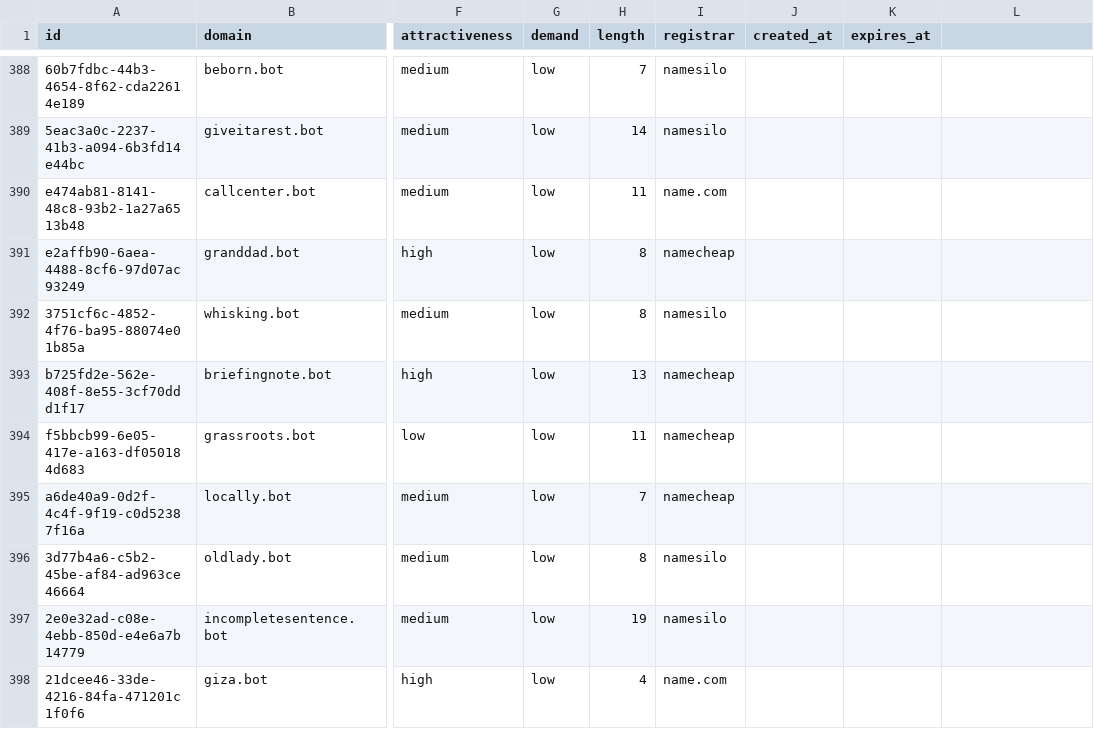
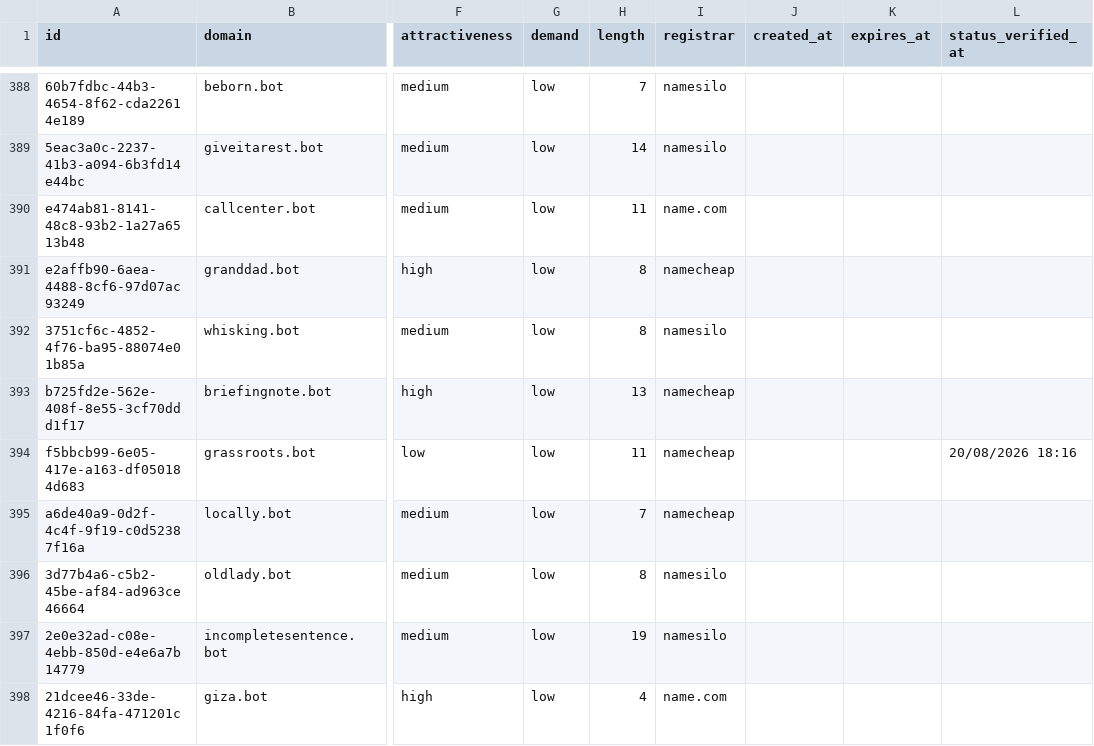
Before and after one commit to UniqueDomains/bot-oneword-domains, a CSV file: bot.csv, drawn as a sheet; only a part is shown, gaps mark what is left out; the diff covers the shown part only; the diff names each change by its address in the sheet, - before the commit and + after, or states it on an @@ line.

Commit message:
Domains update

```diff
--- a/bot.csv
+++ b/bot.csv
-L1: (empty)
+L1: status_verified_at
-L394 (status_verified_at): (empty)
+L394 (status_verified_at): 20/08/2026 18:16
```
Also changed, not shown: 45 edited cells elsewhere in this file, 6 other files.
